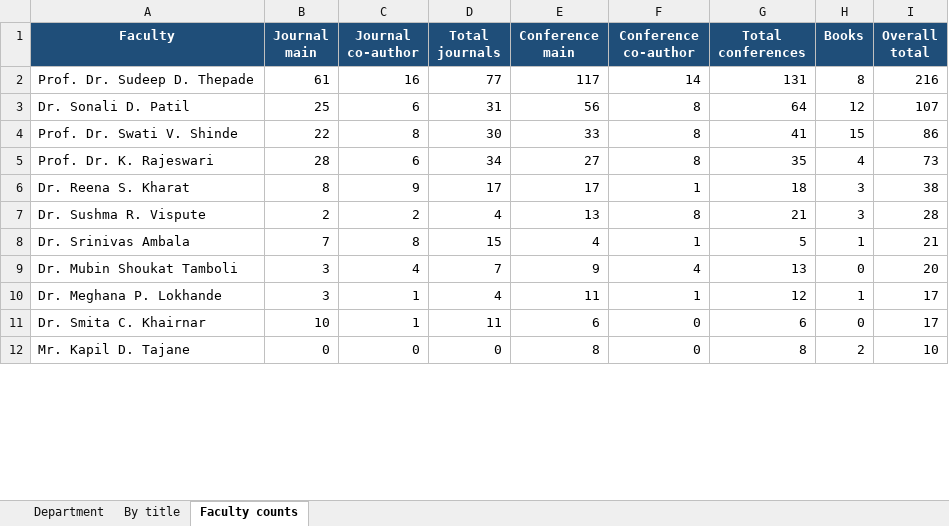
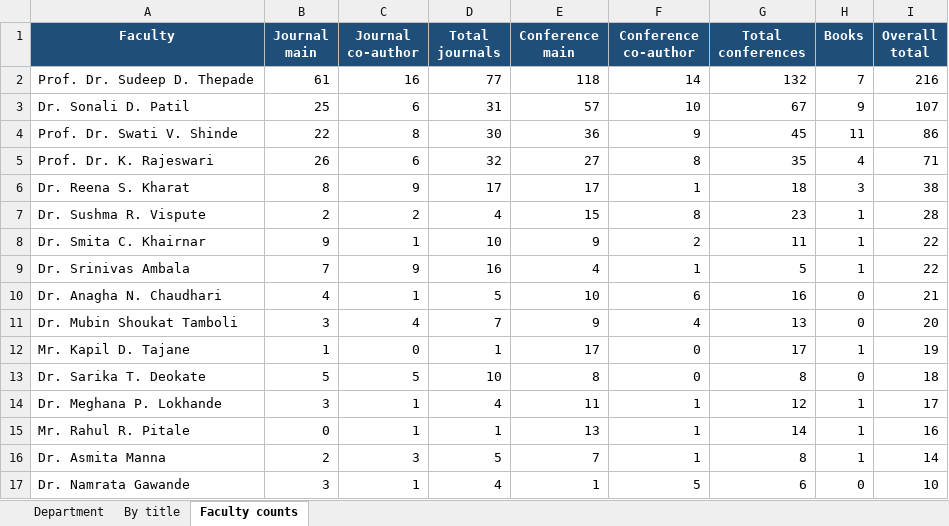
Before and after one commit to abhishekeb211/pccoe-research-portal, an Excel workbook: data/PCCOE_Comp_Research_Master_Audit_2025_2026.xlsx, sheet Faculty counts, drawn as a sheet; only a part is shown; values as stored, in another font and other column widths than the file's, no borders; removed rows and columns are numbered as before the commit, all else as after; the diff covers the shown part only; the diff names each change by its address in the sheet, - before the commit and + after, or states it on an @@ line.

```diff
--- a/data/PCCOE_Comp_Research_Master_Audit_2025_2026.xlsx (sheet Faculty counts)
+++ b/data/PCCOE_Comp_Research_Master_Audit_2025_2026.xlsx (sheet Faculty counts)
-E2 (Conference main): 117
+E2 (Conference main): 118
-G2 (Total conferences): 131
+G2 (Total conferences): 132
-H2 (Books): 8
+H2 (Books): 7
-E3 (Conference main): 56
+E3 (Conference main): 57
-F3 (Conference co-author): 8
+F3 (Conference co-author): 10
-G3 (Total conferences): 64
+G3 (Total conferences): 67
-H3 (Books): 12
+H3 (Books): 9
-E4 (Conference main): 33
+E4 (Conference main): 36
-F4 (Conference co-author): 8
+F4 (Conference co-author): 9
-G4 (Total conferences): 41
+G4 (Total conferences): 45
-H4 (Books): 15
+H4 (Books): 11
-B5 (Journal main): 28
+B5 (Journal main): 26
-D5 (Total journals): 34
+D5 (Total journals): 32
-I5 (Overall total): 73
+I5 (Overall total): 71
-E7 (Conference main): 13
+E7 (Conference main): 15
-G7 (Total conferences): 21
+G7 (Total conferences): 23
-H7 (Books): 3
+H7 (Books): 1
+row 8: Dr. Smita C. Khairnar | 9 | 1 | 10 | 9 | 2 | 11 | 1 | 22
-C9 (Journal co-author): 8
+C9 (Journal co-author): 9
-D9 (Total journals): 15
+D9 (Total journals): 16
-I9 (Overall total): 21
+I9 (Overall total): 22
+row 10: Dr. Anagha N. Chaudhari | 4 | 1 | 5 | 10 | 6 | 16 | 0 | 21
+row 12: Mr. Kapil D. Tajane | 1 | 0 | 1 | 17 | 0 | 17 | 1 | 19
+row 13: Dr. Sarika T. Deokate | 5 | 5 | 10 | 8 | 0 | 8 | 0 | 18
-row 11: Dr. Smita C. Khairnar | 10 | 1 | 11 | 6 | 0 | 6 | 0 | 17
-row 12: Mr. Kapil D. Tajane | 0 | 0 | 0 | 8 | 0 | 8 | 2 | 10
+row 15: Mr. Rahul R. Pitale | 0 | 1 | 1 | 13 | 1 | 14 | 1 | 16
+row 16: Dr. Asmita Manna | 2 | 3 | 5 | 7 | 1 | 8 | 1 | 14
+row 17: Dr. Namrata Gawande | 3 | 1 | 4 | 1 | 5 | 6 | 0 | 10
```
Also changed, not shown: 8 added rows, 10 removed rows and 30 edited cells elsewhere in this sheet, sheet By title, sheet Department, 5 other files.
